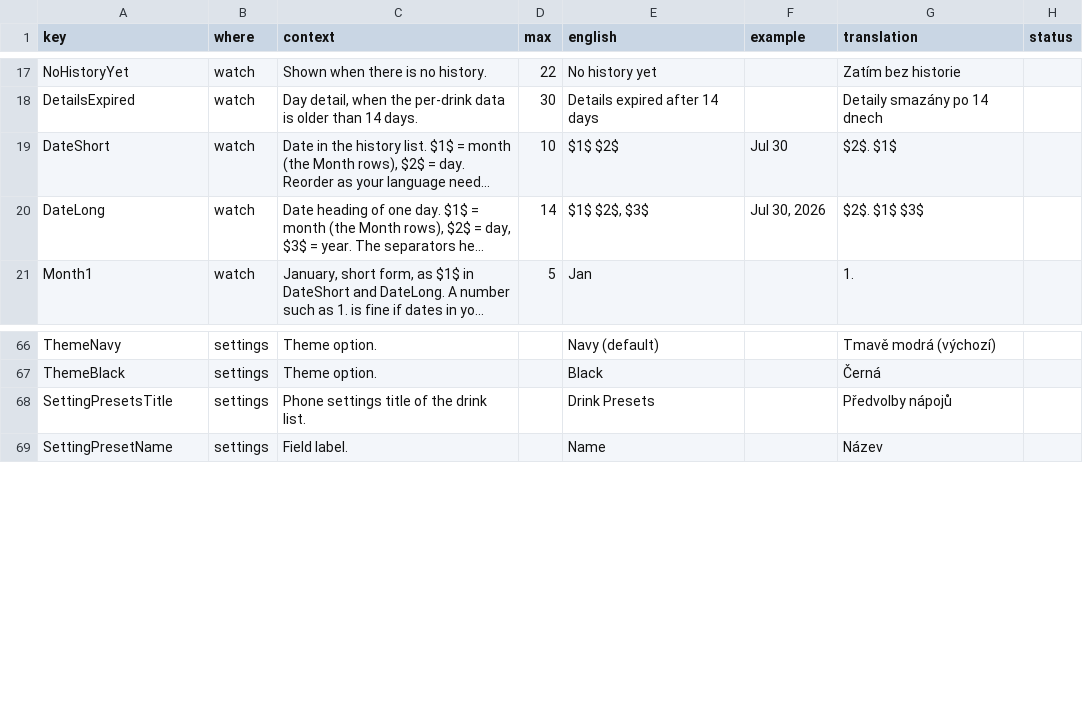
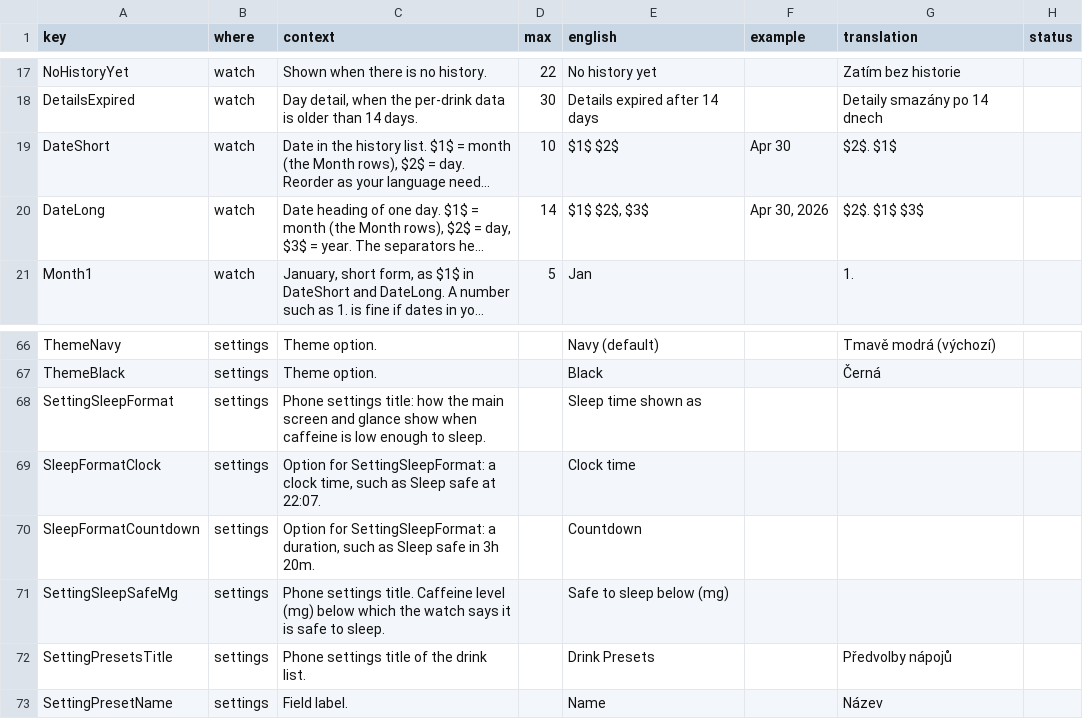
Before and after one commit to jame581/HalfLifeCaffeine, a CSV file: translations/cs.csv, drawn as a sheet; only a part is shown, gaps mark what is left out; long unchanged cells end in …; the diff names each change by its address in the sheet, - before the commit and + after, or states it on an @@ line.

```diff
--- a/translations/cs.csv
+++ b/translations/cs.csv
-F19 (example): Jul 30
+F19 (example): Apr 30
-F20 (example): Jul 30, 2026
+F20 (example): Apr 30, 2026
+row 68: SettingSleepFormat | settings | Phone settings title: how the main screen and glance show when caffeine is low enough to sleep. |  | Sleep time shown as
+row 69: SleepFormatClock | settings | Option for SettingSleepFormat: a clock time, such as Sleep safe at 22:07. |  | Clock time
+row 70: SleepFormatCountdown | settings | Option for SettingSleepFormat: a duration, such as Sleep safe in 3h 20m. |  | Countdown
+row 71: SettingSleepSafeMg | settings | Phone settings title. Caffeine level (mg) below which the watch says it is safe to sleep. |  | Safe to sleep below (mg)
```
Also changed, not shown: translations/de.csv, translations/en.csv, 7 other files.
